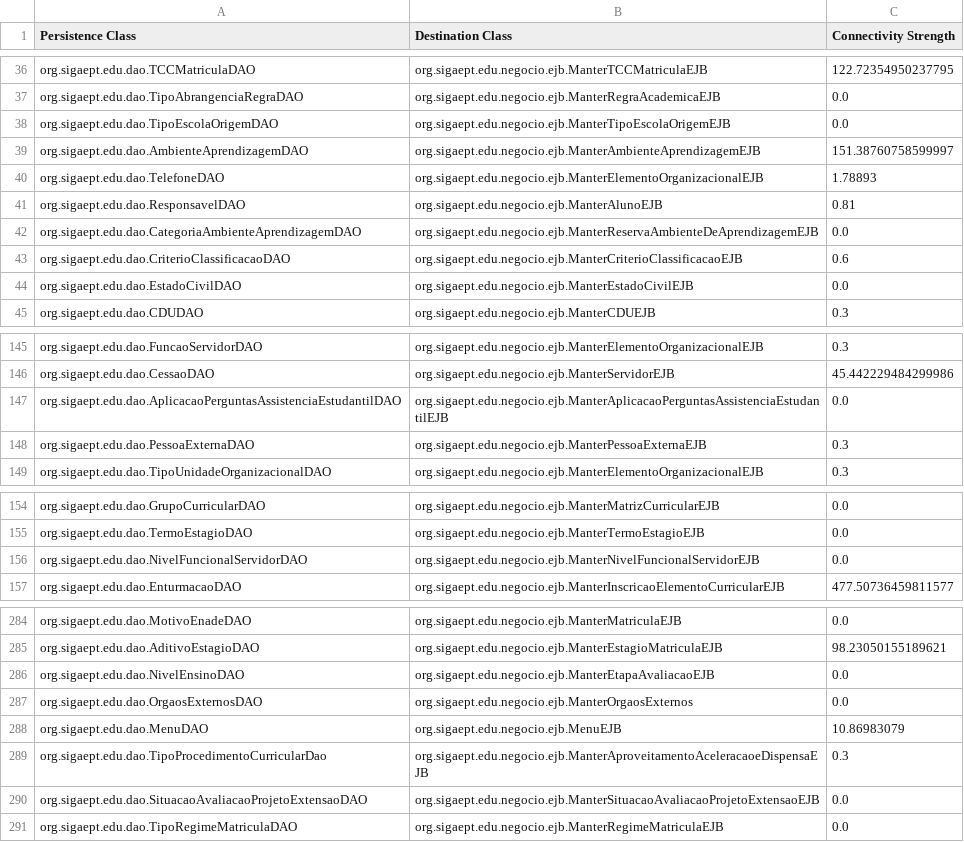
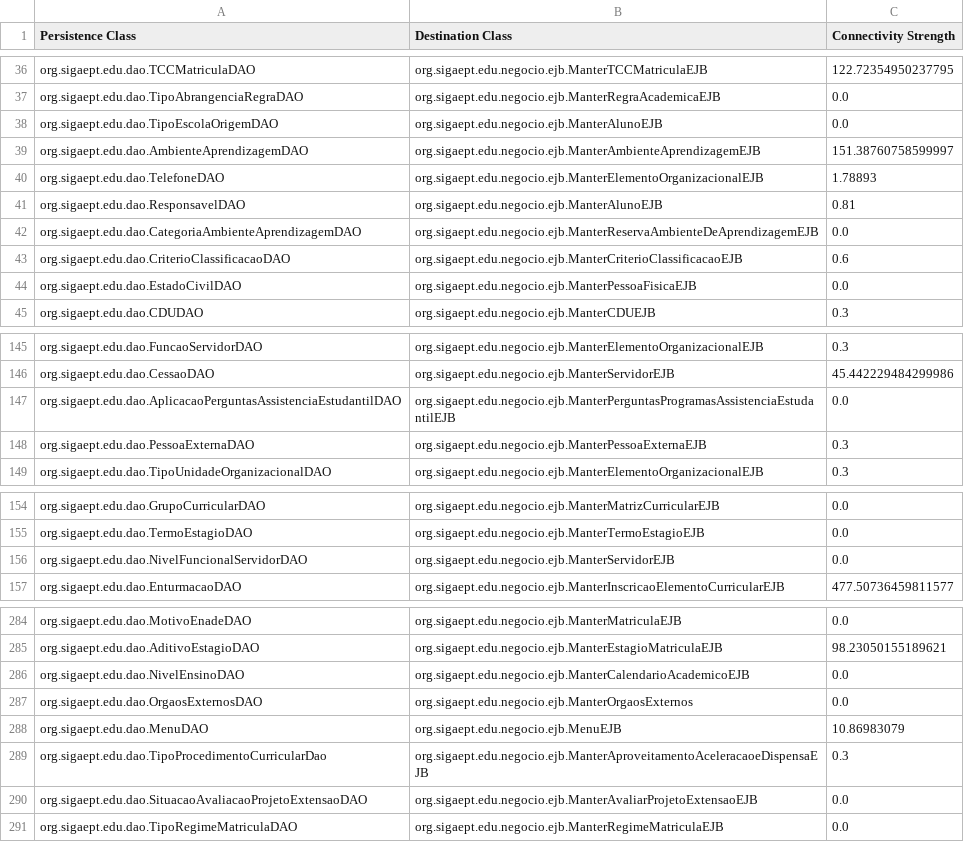
Before and after one commit to aborgesrodrigues/hierarchical-clustering, a CSV file: resources/persistence_migration.csv, drawn as a sheet; only a part is shown, gaps mark what is left out; the diff covers the shown part only.

```diff
--- a/resources/persistence_migration.csv
+++ b/resources/persistence_migration.csv
@@ -37,3 +37,3 @@ org.sigaept.edu.dao.TCCMatriculaDAO;org.sigaept.edu.negocio.ejb.ManterTCCMatricu
 org.sigaept.edu.dao.TipoAbrangenciaRegraDAO;org.sigaept.edu.negocio.ejb.ManterRegraAcademicaEJB;0.0
-org.sigaept.edu.dao.TipoEscolaOrigemDAO;org.sigaept.edu.negocio.ejb.ManterTipoEscolaOrigemEJB;0.0
+org.sigaept.edu.dao.TipoEscolaOrigemDAO;org.sigaept.edu.negocio.ejb.ManterAlunoEJB;0.0
 org.sigaept.edu.dao.AmbienteAprendizagemDAO;org.sigaept.edu.negocio.ejb.ManterAmbienteAprendizagemEJB;151.38760758599997
@@ -43,3 +43,3 @@ org.sigaept.edu.dao.CategoriaAmbienteAprendizagemDAO;org.sigaept.edu.negocio.ejb
 org.sigaept.edu.dao.CriterioClassificacaoDAO;org.sigaept.edu.negocio.ejb.ManterCriterioClassificacaoEJB;0.6
-org.sigaept.edu.dao.EstadoCivilDAO;org.sigaept.edu.negocio.ejb.ManterEstadoCivilEJB;0.0
+org.sigaept.edu.dao.EstadoCivilDAO;org.sigaept.edu.negocio.ejb.ManterPessoaFisicaEJB;0.0
 org.sigaept.edu.dao.CDUDAO;org.sigaept.edu.negocio.ejb.ManterCDUEJB;0.3
@@ -146,3 +146,3 @@ org.sigaept.edu.dao.FuncaoServidorDAO;org.sigaept.edu.negocio.ejb.ManterElemento
 org.sigaept.edu.dao.CessaoDAO;org.sigaept.edu.negocio.ejb.ManterServidorEJB;45.442229484299986
-org.sigaept.edu.dao.AplicacaoPerguntasAssistenciaEstudantilDAO;org.sigaept.edu.negocio.ejb.ManterAplicacaoPerguntasAssistenciaEstudantilEJB;0.0
+org.sigaept.edu.dao.AplicacaoPerguntasAssistenciaEstudantilDAO;org.sigaept.edu.negocio.ejb.ManterPerguntasProgramasAssistenciaEstudantilEJB;0.0
 org.sigaept.edu.dao.PessoaExternaDAO;org.sigaept.edu.negocio.ejb.ManterPessoaExternaEJB;0.3
@@ -155,3 +155,3 @@ org.sigaept.edu.dao.GrupoCurricularDAO;org.sigaept.edu.negocio.ejb.ManterMatrizC
 org.sigaept.edu.dao.TermoEstagioDAO;org.sigaept.edu.negocio.ejb.ManterTermoEstagioEJB;0.0
-org.sigaept.edu.dao.NivelFuncionalServidorDAO;org.sigaept.edu.negocio.ejb.ManterNivelFuncionalServidorEJB;0.0
+org.sigaept.edu.dao.NivelFuncionalServidorDAO;org.sigaept.edu.negocio.ejb.ManterServidorEJB;0.0
 org.sigaept.edu.dao.EnturmacaoDAO;org.sigaept.edu.negocio.ejb.ManterInscricaoElementoCurricularEJB;477.50736459811577
@@ -285,3 +285,3 @@ org.sigaept.edu.dao.MotivoEnadeDAO;org.sigaept.edu.negocio.ejb.ManterMatriculaEJ
 org.sigaept.edu.dao.AditivoEstagioDAO;org.sigaept.edu.negocio.ejb.ManterEstagioMatriculaEJB;98.23050155189621
-org.sigaept.edu.dao.NivelEnsinoDAO;org.sigaept.edu.negocio.ejb.ManterEtapaAvaliacaoEJB;0.0
+org.sigaept.edu.dao.NivelEnsinoDAO;org.sigaept.edu.negocio.ejb.ManterCalendarioAcademicoEJB;0.0
 org.sigaept.edu.dao.OrgaosExternosDAO;org.sigaept.edu.negocio.ejb.ManterOrgaosExternos;0.0
@@ -289,3 +289,3 @@ org.sigaept.edu.dao.MenuDAO;org.sigaept.edu.negocio.ejb.MenuEJB;10.86983079
 org.sigaept.edu.dao.TipoProcedimentoCurricularDao;org.sigaept.edu.negocio.ejb.ManterAproveitamentoAceleracaoeDispensaEJB;0.3
-org.sigaept.edu.dao.SituacaoAvaliacaoProjetoExtensaoDAO;org.sigaept.edu.negocio.ejb.ManterSituacaoAvaliacaoProjetoExtensaoEJB;0.0
+org.sigaept.edu.dao.SituacaoAvaliacaoProjetoExtensaoDAO;org.sigaept.edu.negocio.ejb.ManterAvaliarProjetoExtensaoEJB;0.0
 org.sigaept.edu.dao.TipoRegimeMatriculaDAO;org.sigaept.edu.negocio.ejb.ManterRegimeMatriculaEJB;0.0
```
Also changed, not shown: 24 edited cells elsewhere in this file, resources/connection_strength.csv, 10 other files.
